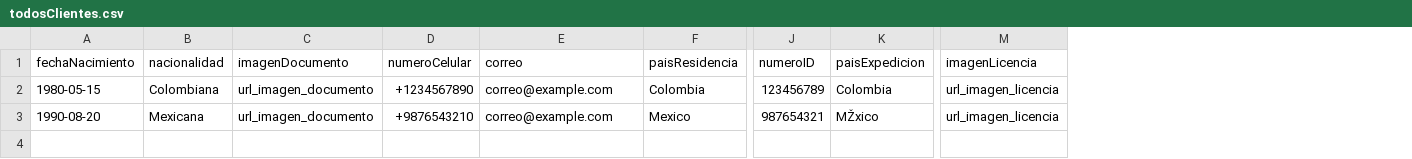
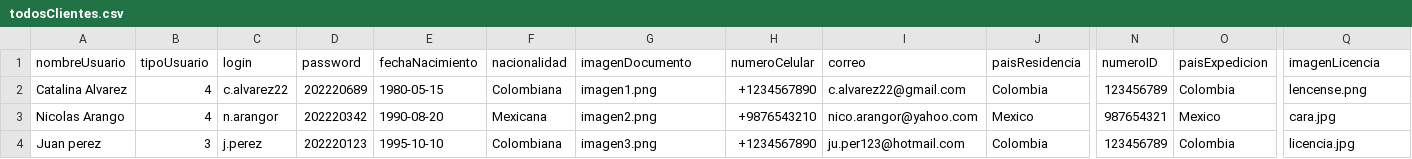
Before and after one commit to Grupo-Alv-Ara-Cas/Proyecto1, a CSV file: Entrega 3/AlquiGOAT/data/todosClientes.csv, drawn as a sheet; only a part is shown, gaps mark what is left out; addresses are those after the commit; rows hold the shown columns only; the diff names each change by its address in the sheet, - before the commit and + after, or states it on an @@ line.

```diff
--- a/Entrega 3/AlquiGOAT/data/todosClientes.csv
+++ b/Entrega 3/AlquiGOAT/data/todosClientes.csv
+column A (nombreUsuario), rows 2-3: Catalina Alvarez | Nicolas Arango
+column B (tipoUsuario), rows 2-3: 4 | 4
+column C (login), rows 2-3: c.alvarez22 | n.arangor
+column D (password), rows 2-3: 202220689 | 202220342
-G2 (imagenDocumento): url_imagen_documento
+G2 (imagenDocumento): imagen1.png
-I2 (correo): correo@example.com
+I2 (correo): c.alvarez22@gmail.com
-Q2 (imagenLicencia): url_imagen_licencia
+Q2 (imagenLicencia): lencense.png
-G3 (imagenDocumento): url_imagen_documento
+G3 (imagenDocumento): imagen2.png
-I3 (correo): correo@example.com
+I3 (correo): nico.arangor@yahoo.com
-O3 (paisExpedicion): MŽxico
+O3 (paisExpedicion): Mexico
-Q3 (imagenLicencia): url_imagen_licencia
+Q3 (imagenLicencia): cara.jpg
+row 4: Juan perez | 3 | j.perez | 202220123 | 1995-10-10 | Colombiana | imagen3.png | +1234567890 | ju.per123@hotmail.com | Colombia | 123456789 | Colombia | licencia.jpg
```
Also changed, not shown: Entrega 3/AlquiGOAT/data/todasSedes.csv, 12 other files.
